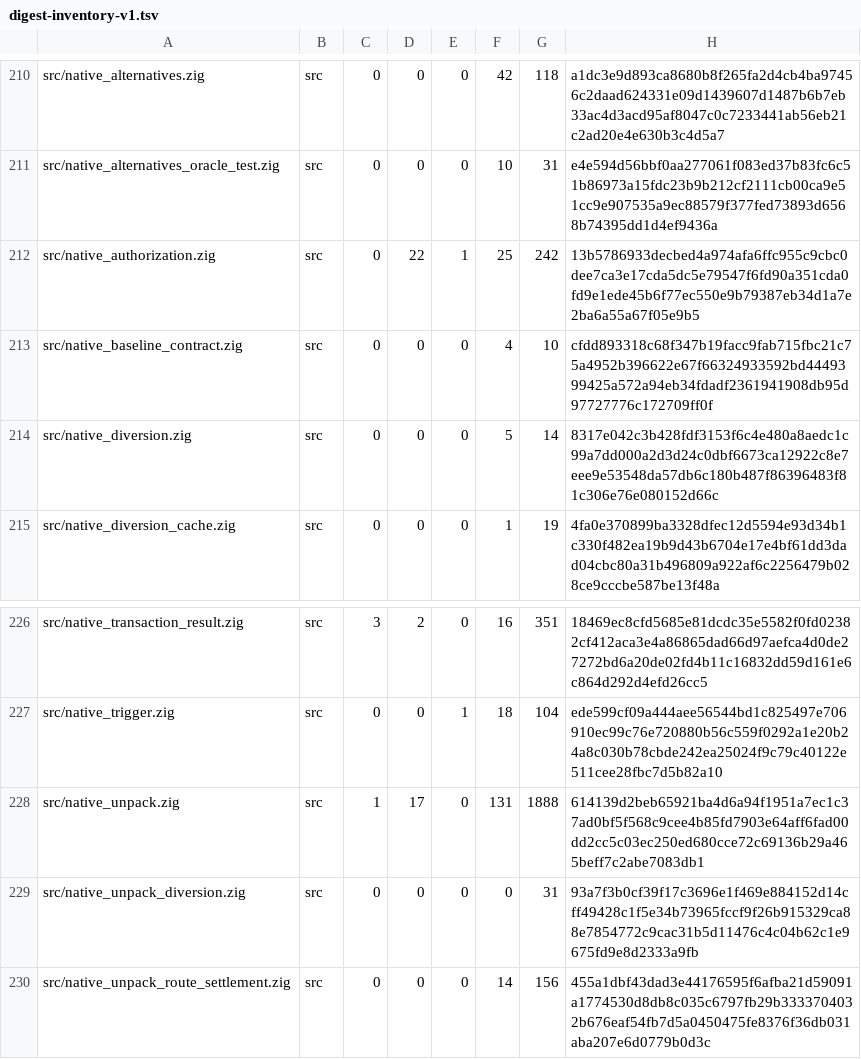
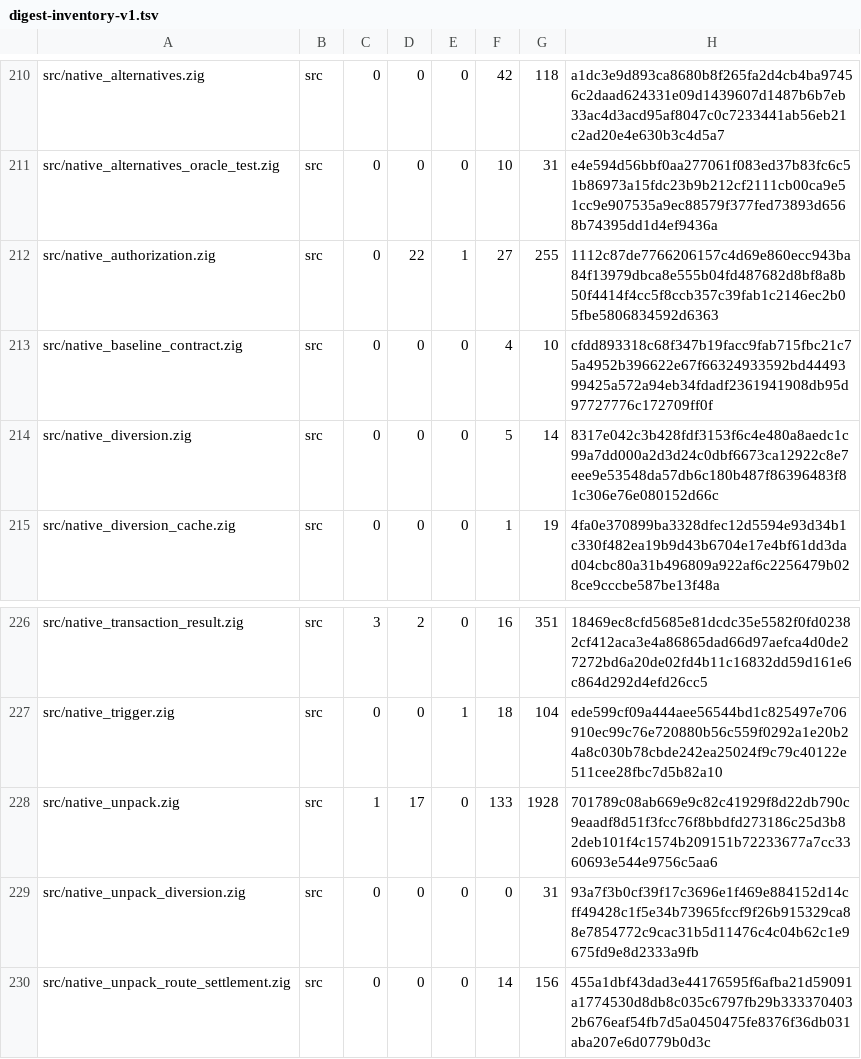
Before and after one commit to cataggar/debz, a TSV file: security/digest-inventory-v1.tsv, drawn as a sheet; only a part is shown, gaps mark what is left out.

```diff
--- a/security/digest-inventory-v1.tsv
+++ b/security/digest-inventory-v1.tsv
@@ -211,3 +211,3 @@ src/native_alternatives.zig	src	0	0	0	42	118	a1dc3e9d893ca8680b8f265fa2d4cb4ba97
 src/native_alternatives_oracle_test.zig	src	0	0	0	10	31	e4e594d56bbf0aa277061f083ed37b83fc6c51b86973a15fdc23b9b212cf2111cb00ca9e51cc9e907535a9ec88579f377fed73893d6568b74395dd1d4ef9436a
-src/native_authorization.zig	src	0	22	1	25	242	13b5786933decbed4a974afa6ffc955c9cbc0dee7ca3e17cda5dc5e79547f6fd90a351cda0fd9e1ede45b6f77ec550e9b79387eb34d1a7e2ba6a55a67f05e9b5
+src/native_authorization.zig	src	0	22	1	27	255	1112c87de7766206157c4d69e860ecc943ba84f13979dbca8e555b04fd487682d8bf8a8b50f4414f4cc5f8ccb357c39fab1c2146ec2b05fbe5806834592d6363
 src/native_baseline_contract.zig	src	0	0	0	4	10	cfdd893318c68f347b19facc9fab715fbc21c75a4952b396622e67f66324933592bd4449399425a572a94eb34fdadf2361941908db95d97727776c172709ff0f
@@ -227,3 +227,3 @@ src/native_transaction_result.zig	src	3	2	0	16	351	18469ec8cfd5685e81dcdc35e5582
 src/native_trigger.zig	src	0	0	1	18	104	ede599cf09a444aee56544bd1c825497e706910ec99c76e720880b56c559f0292a1e20b24a8c030b78cbde242ea25024f9c79c40122e511cee28fbc7d5b82a10
-src/native_unpack.zig	src	1	17	0	131	1888	614139d2beb65921ba4d6a94f1951a7ec1c37ad0bf5f568c9cee4b85fd7903e64aff6fad00dd2cc5c03ec250ed680cce72c69136b29a465beff7c2abe7083db1
+src/native_unpack.zig	src	1	17	0	133	1928	701789c08ab669e9c82c41929f8d22db790c9eaadf8d51f3fcc76f8bbdfd273186c25d3b82deb101f4c1574b209151b72233677a7cc3360693e544e9756c5aa6
 src/native_unpack_diversion.zig	src	0	0	0	0	31	93a7f3b0cf39f17c3696e1f469e884152d14cff49428c1f5e34b73965fccf9f26b915329ca88e7854772c9cac31b5d11476c4c04b62c1e9675fd9e8d2333a9fb
```
Also changed, not shown: 7 other files.
